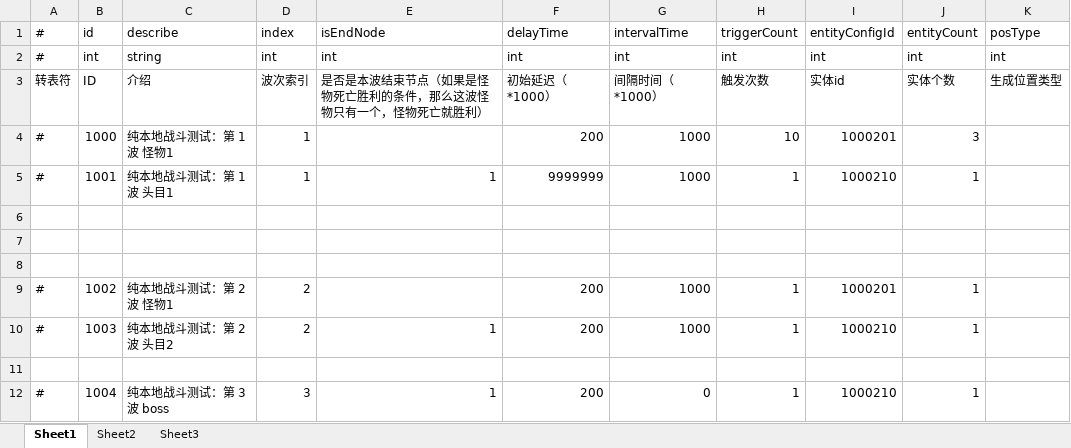
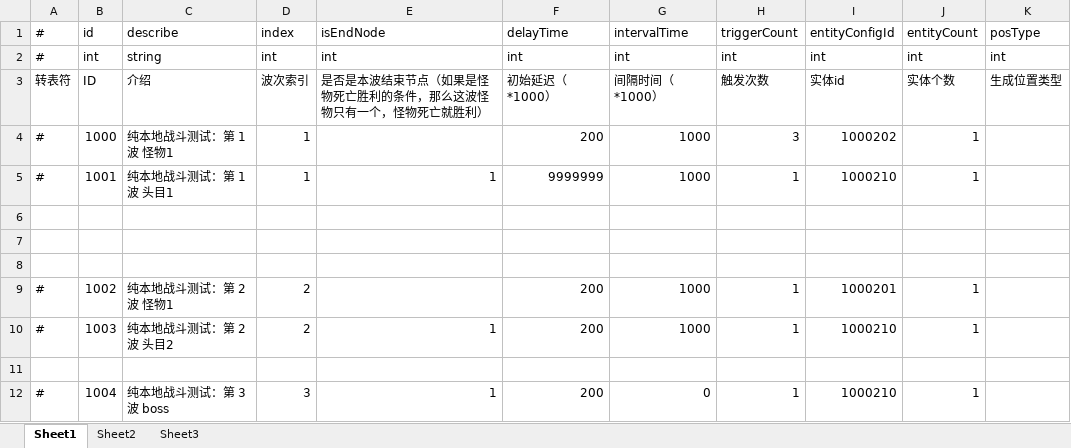
Before and after one commit to thanklzhang/001_GameFramework_Config, an Excel workbook: data_config/BattleProcessWaveNode.xlsx, sheet Sheet1, drawn as a sheet; values as stored, in another font and other column widths than the file's, no borders; the diff names each change by its address in the sheet, - before the commit and + after, or states it on an @@ line.

```diff
--- a/data_config/BattleProcessWaveNode.xlsx (sheet Sheet1)
+++ b/data_config/BattleProcessWaveNode.xlsx (sheet Sheet1)
-H4: 10
+H4: 3
-I4: 1000201
+I4: 1000202
-J4: 3
+J4: 1
```
Also changed, not shown: data_config/BuffEffect.xlsx, data_config/EntityInfo.xlsx, 7 other files.
